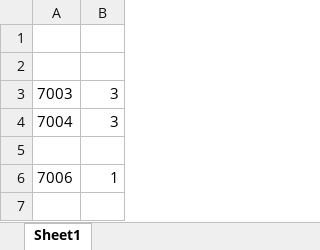
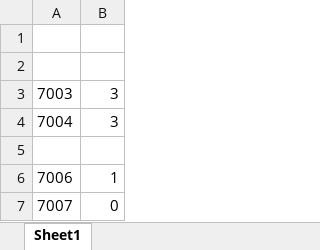
Before and after one commit to crepetti/fNIRSandGerbils, an Excel workbook: channelsremoved.xlsx, sheet Sheet1, drawn as a sheet; values as stored, in another font and other column widths than the file's, no borders; the diff names each change by its address in the sheet, - before the commit and + after, or states it on an @@ line.

```diff
--- a/channelsremoved.xlsx (sheet Sheet1)
+++ b/channelsremoved.xlsx (sheet Sheet1)
+row 7: 7007 | 0
```
Also changed, not shown: data/fNIRSandGerbils.xlsx, 12 other files.
